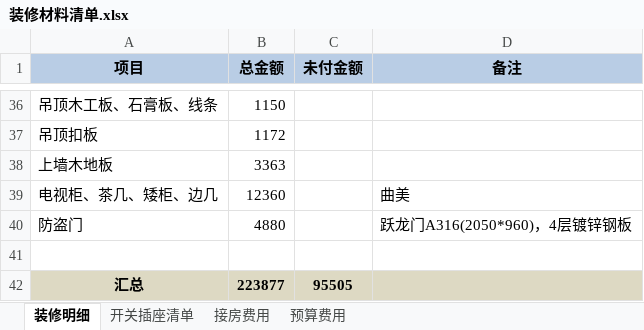
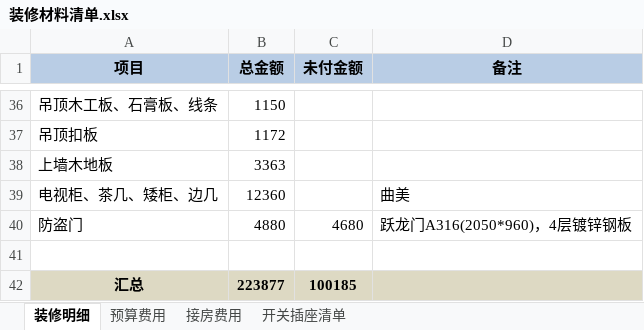
Before and after one commit to walkerljl/document, an Excel workbook: 装修/装修材料清单.xlsx, sheet 装修明细, drawn as a sheet; only a part is shown, gaps mark what is left out; values as stored, in another font and other column widths than the file's, no borders; the diff names each change by its address in the sheet, - before the commit and + after, or states it on an @@ line.

```diff
--- a/装修/装修材料清单.xlsx (sheet 装修明细)
+++ b/装修/装修材料清单.xlsx (sheet 装修明细)
@@ sheet tab order changed: 装修明细 | 预算费用 | 接房费用 | 开关插座清单 @@
-C40 (未付金额): (empty)
+C40 (未付金额): 4680
-C42 (未付金额): 95505
+C42 (未付金额): 100185
```
Also changed, not shown: sheet 预算费用.
